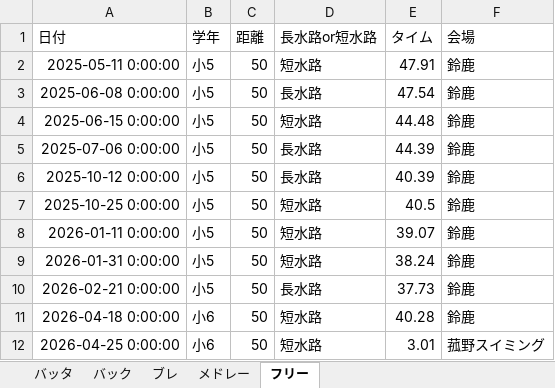
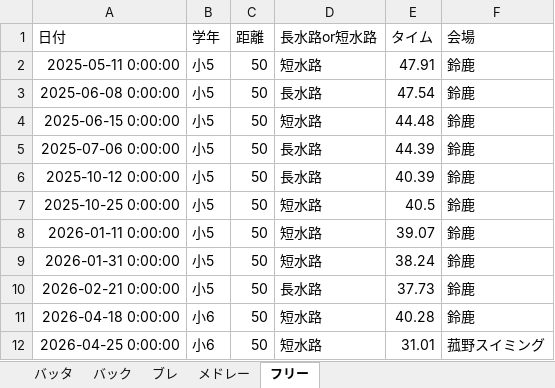
Before and after one commit to shimo2829/honoka-swim, an Excel workbook: 穂果記録.xlsx, sheet フリー, drawn as a sheet; values as stored, in another font and other column widths than the file's, no borders; the diff names each change by its address in the sheet, - before the commit and + after, or states it on an @@ line.

Commit message:
Edit record: フリー 50m

```diff
--- a/穂果記録.xlsx (sheet フリー)
+++ b/穂果記録.xlsx (sheet フリー)
-E12 (タイム): 3.01
+E12 (タイム): 31.01
```
